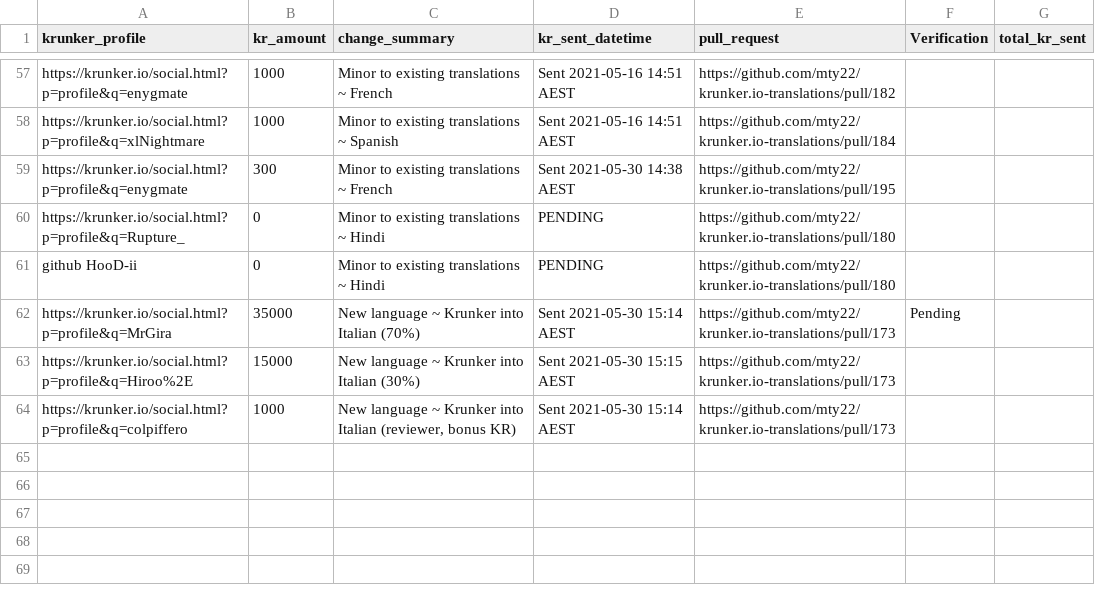
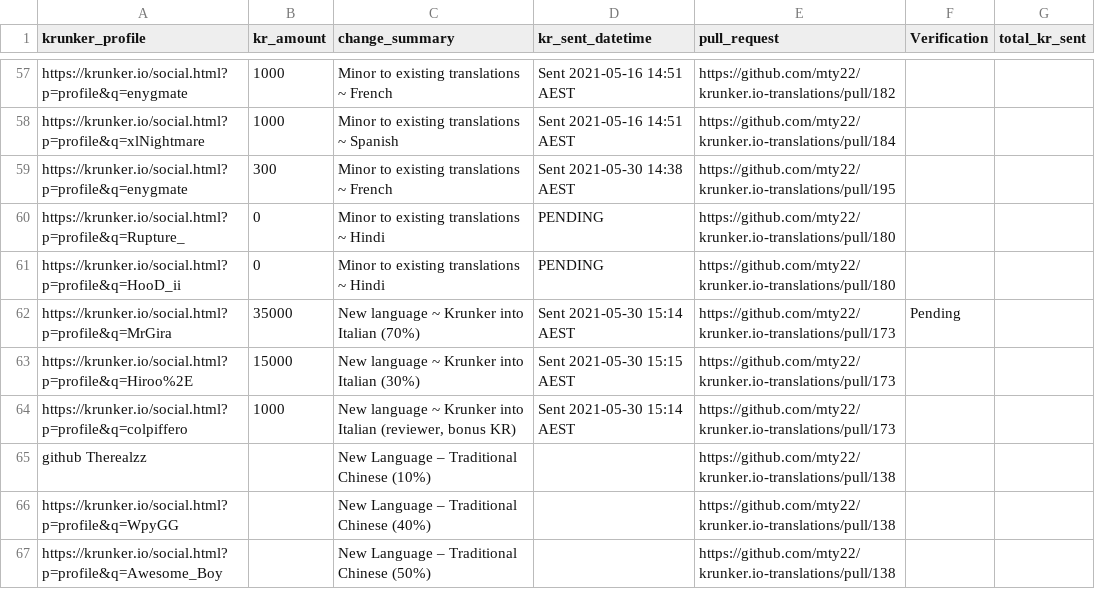
Before and after one commit to mty22/krunker.io-translations, a CSV file: kr_payouts.csv, drawn as a sheet; only a part is shown, gaps mark what is left out; the diff names each change by its address in the sheet, - before the commit and + after, or states it on an @@ line.

Commit message:
Update kr_payouts

```diff
--- a/kr_payouts.csv
+++ b/kr_payouts.csv
-A61 (krunker_profile): github HooD-ii
+A61 (krunker_profile): https://krunker.io/social.html?p=profile&q=HooD_ii
+row 65: github Therealzz |  | New Language – Traditional Chinese (10%) |  | https://github.com/mty22/krunker.io-translations/pull/138
+row 66: https://krunker.io/social.html?p=profile&q=WpyGG |  | New Language – Traditional Chinese (40%) |  | https://github.com/mty22/krunker.io-translations/pull/138
+row 67: https://krunker.io/social.html?p=profile&q=Awesome_Boy |  | New Language – Traditional Chinese (50%) |  | https://github.com/mty22/krunker.io-translations/pull/138
```
